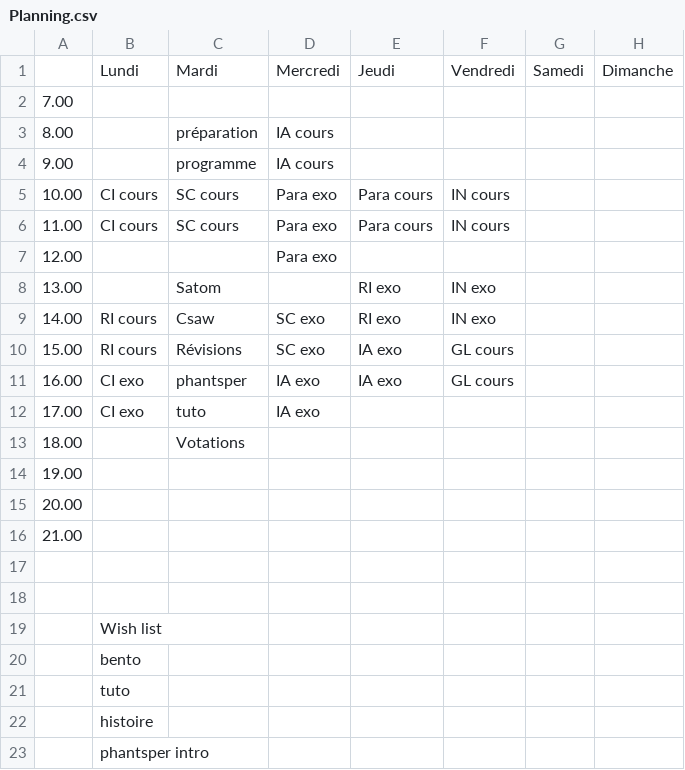
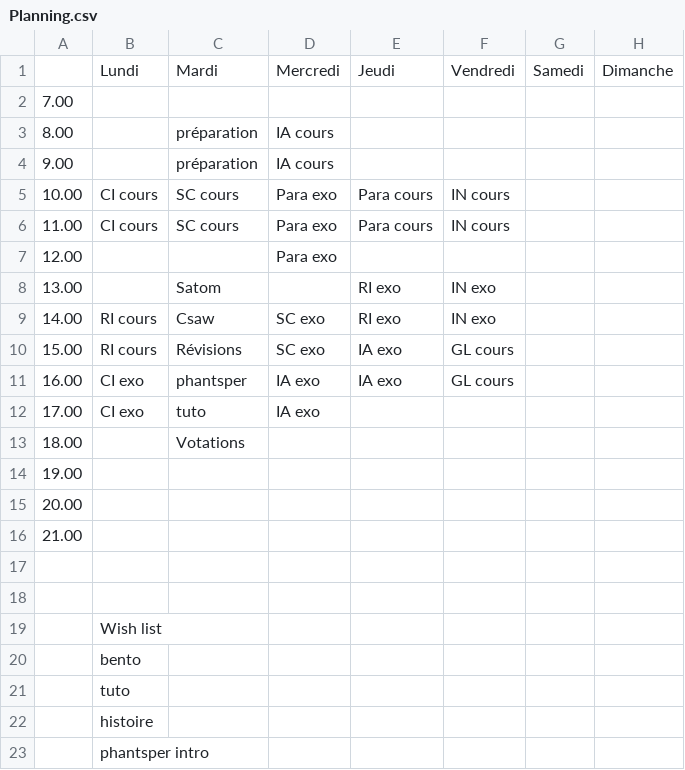
Before and after one commit to fabriceHategekimana/projet, a CSV file: task/Planning.csv, drawn as a sheet.

```diff
--- a/task/Planning.csv
+++ b/task/Planning.csv
@@ -3,3 +3,3 @@
 8.00,,préparation,IA cours,,,,
-9.00,,programme,IA cours,,,,
+9.00,,préparation,IA cours,,,,
 10.00,CI cours,SC cours ,Para exo,Para cours,IN cours,,
```
Also changed, not shown: 1 other file.
